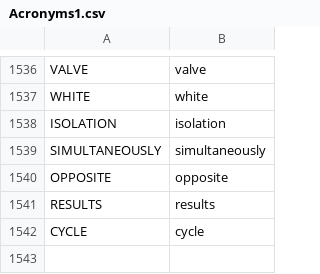
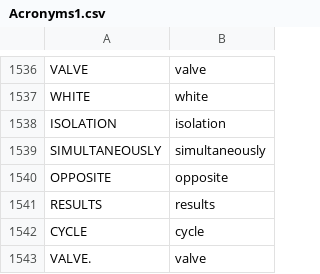
Before and after one commit to AkshayKumarC132/PeerCheck, a CSV file: Acronyms1.csv, drawn as a sheet; only a part is shown, gaps mark what is left out; the diff names each change by its address in the sheet, - before the commit and + after, or states it on an @@ line.

Commit message:
added some Abbrevations and Meanings in Acronyms File for Extra Highlighting

```diff
--- a/Acronyms1.csv
+++ b/Acronyms1.csv
+row 1543: VALVE. | valve
```
